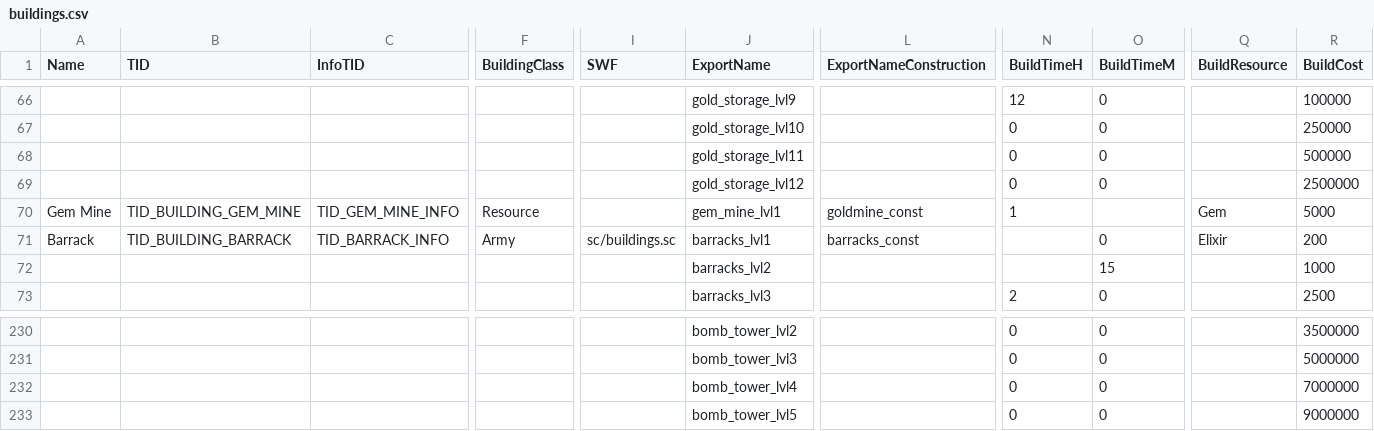
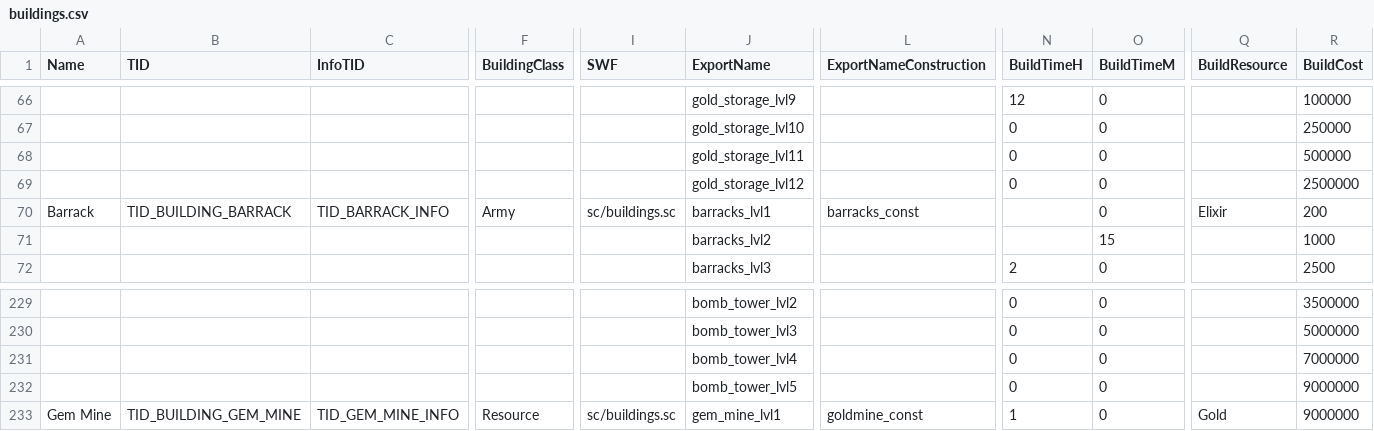
Before and after one commit to CoderJoeW/ClashOfFlames, a CSV file: server/Gamefiles/logic/buildings.csv, drawn as a sheet; only a part is shown, gaps mark what is left out; removed rows and columns are numbered as before the commit, all else as after; rows hold the shown columns only; the diff names each change by its address in the sheet, - before the commit and + after, or states it on an @@ line.

```diff
--- a/server/Gamefiles/logic/buildings.csv
+++ b/server/Gamefiles/logic/buildings.csv
-row 70: Gem Mine | TID_BUILDING_GEM_MINE | TID_GEM_MINE_INFO | Resource |  | gem_mine_lvl1 | goldmine_const | 1 |  | Gem | 5000
+row 233: Gem Mine | TID_BUILDING_GEM_MINE | TID_GEM_MINE_INFO | Resource | sc/buildings.sc | gem_mine_lvl1 | goldmine_const | 1 | 0 | Gold | 9000000
```
Also changed, not shown: server/Gamefiles/logic/resources.csv, server/Gamefiles/logic/townhall_levels.csv, 10 other files.
